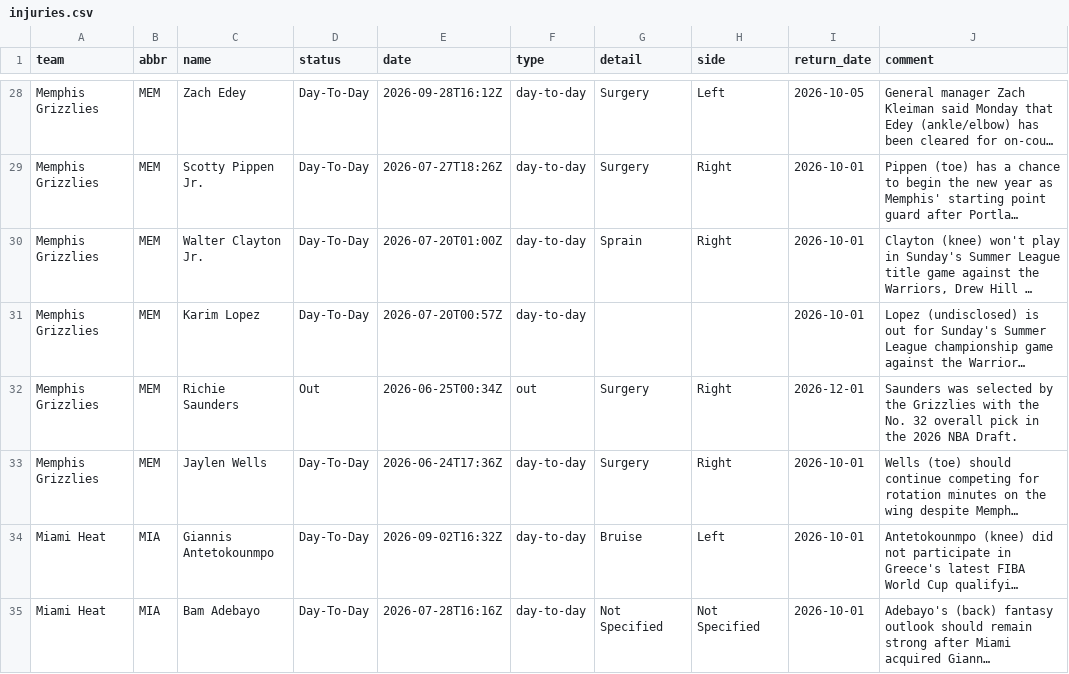
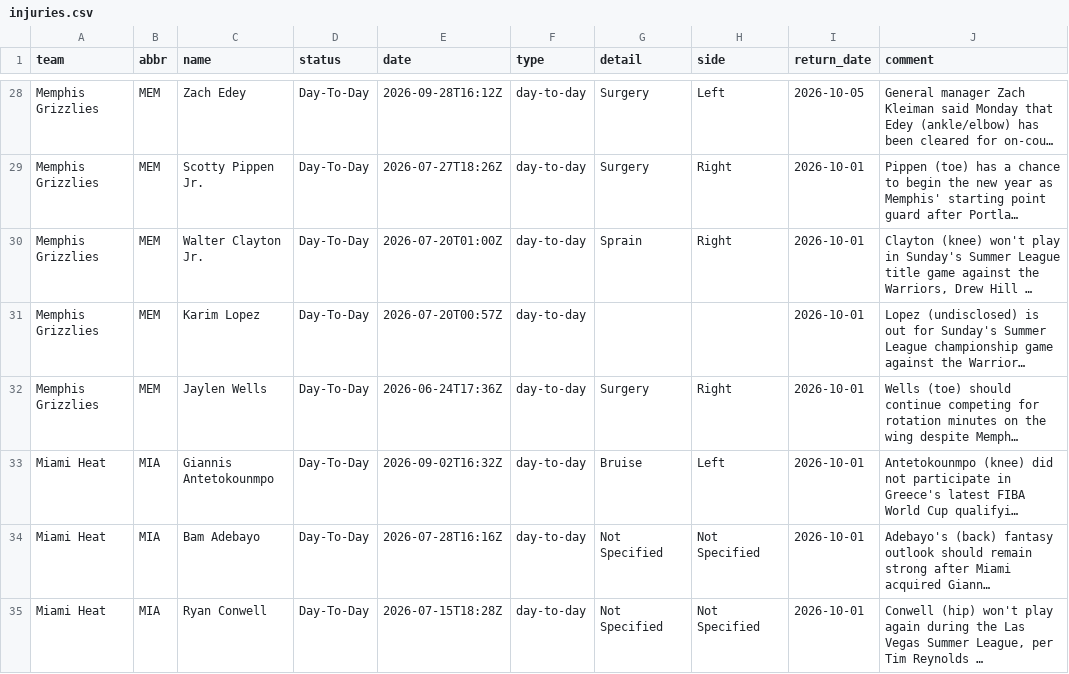
Before and after one commit to jvector26/JIMBO, a CSV file: live/2026/injuries.csv, drawn as a sheet; only a part is shown, gaps mark what is left out; the shorter side is filled out with more unchanged rows; long unchanged cells end in …; removed rows and columns are numbered as before the commit, all else as after; the diff covers the shown part only; the diff names each change by its address in the sheet, - before the commit and + after, or states it on an @@ line.

```diff
--- a/live/2026/injuries.csv
+++ b/live/2026/injuries.csv
-row 32: Memphis Grizzlies | MEM | Richie Saunders | Out | 2026-06-25T00:34Z | out | Surgery | Right | 2026-12-01 | Saunders was selected by the Grizzlies with the No. 32 overall pick in the 2026 NBA Draft.
```
Also changed, not shown: 4 added rows, 3 removed rows and 7 edited cells elsewhere in this file, 5 other files.
